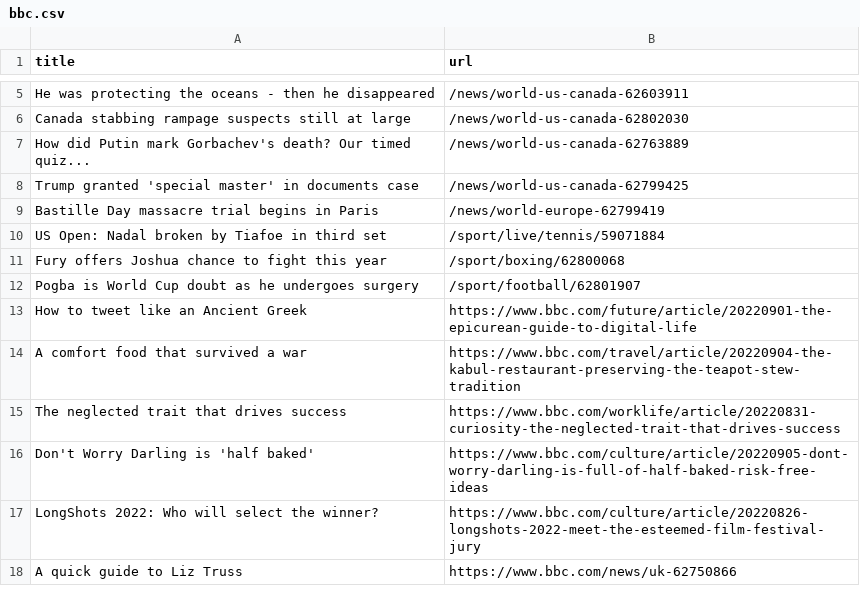
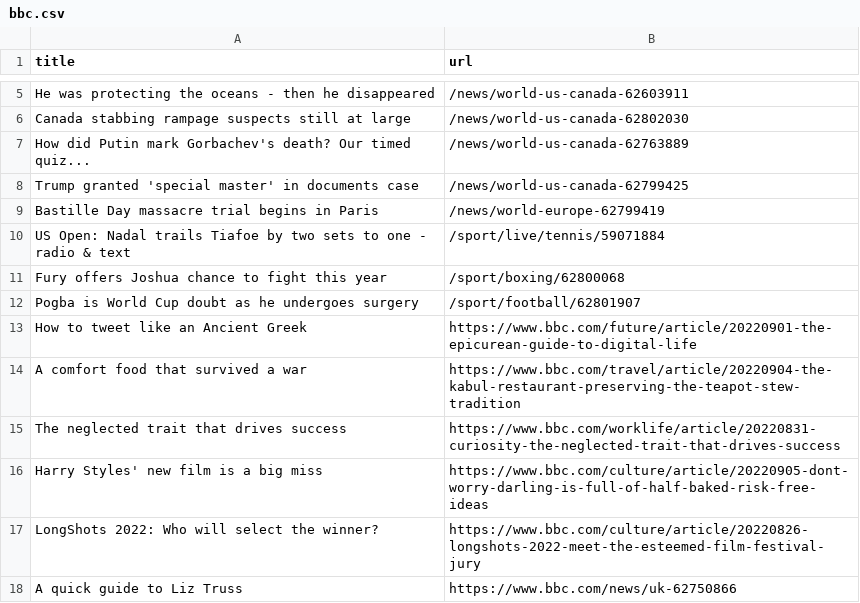
Before and after one commit to terril68/automatic-scraper, a CSV file: bbc.csv, drawn as a sheet; only a part is shown, gaps mark what is left out.

```diff
--- a/bbc.csv
+++ b/bbc.csv
@@ -9,3 +9,3 @@ Trump granted 'special master' in documents case,/news/world-us-canada-62799425
 Bastille Day massacre trial begins in Paris,/news/world-europe-62799419
-US Open: Nadal broken by Tiafoe in third set,/sport/live/tennis/59071884
+US Open: Nadal trails Tiafoe by two sets to one - radio & text,/sport/live/tennis/59071884
 Fury offers Joshua chance to fight this year,/sport/boxing/62800068
@@ -15,3 +15,3 @@ A comfort food that survived a war,https://www.bbc.com/travel/article/20220904-t
 The neglected trait that drives success,https://www.bbc.com/worklife/article/20220831-curiosity-the-neglected-trait-that-drives-success
-Don't Worry Darling is 'half baked',https://www.bbc.com/culture/article/20220905-dont-worry-darling-is-full-of-half-baked-risk-free-ideas
+Harry Styles' new film is a big miss,https://www.bbc.com/culture/article/20220905-dont-worry-darling-is-full-of-half-baked-risk-free-ideas
 LongShots 2022: Who will select the winner?,https://www.bbc.com/culture/article/20220826-longshots-2022-meet-the-esteemed-film-festival-jury
```
